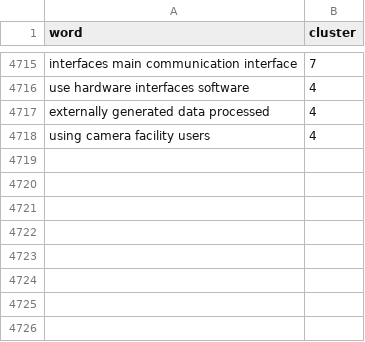
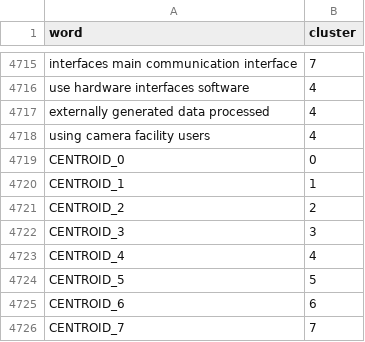
Before and after one commit to Yuritzi15/embeddings, a TSV file: nextcoder/lacs/4gramscluster/metadata.tsv, drawn as a sheet; only a part is shown, gaps mark what is left out.

Commit message:
Add files via upload

```diff
--- a/nextcoder/lacs/4gramscluster/metadata.tsv
+++ b/nextcoder/lacs/4gramscluster/metadata.tsv
@@ -4718 +4718,9 @@ externally generated data processed	4
 using camera facility users	4
+CENTROID_0	0
+CENTROID_1	1
+CENTROID_2	2
+CENTROID_3	3
+CENTROID_4	4
+CENTROID_5	5
+CENTROID_6	6
+CENTROID_7	7
```
